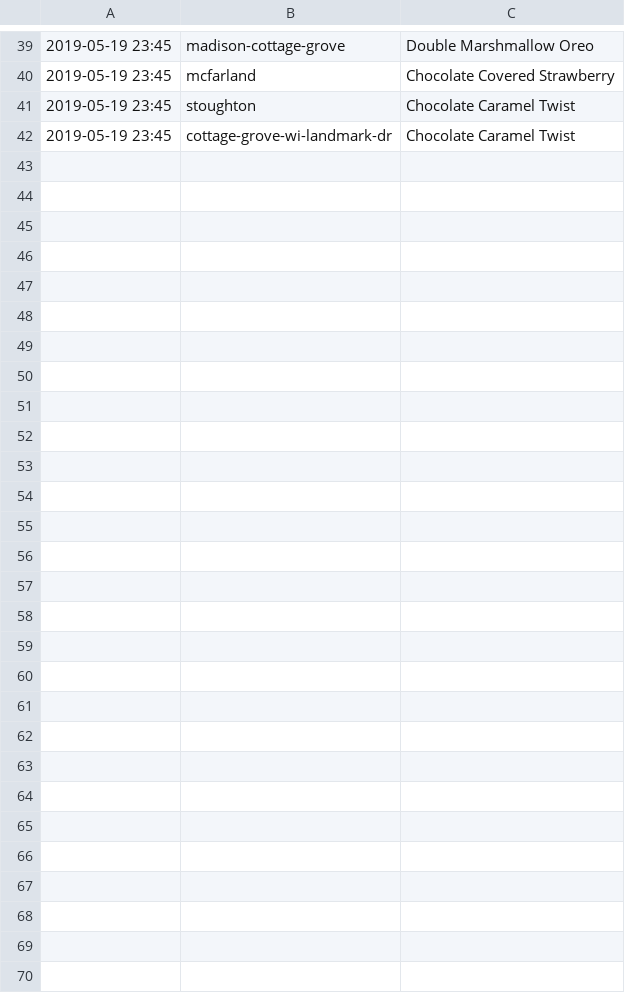
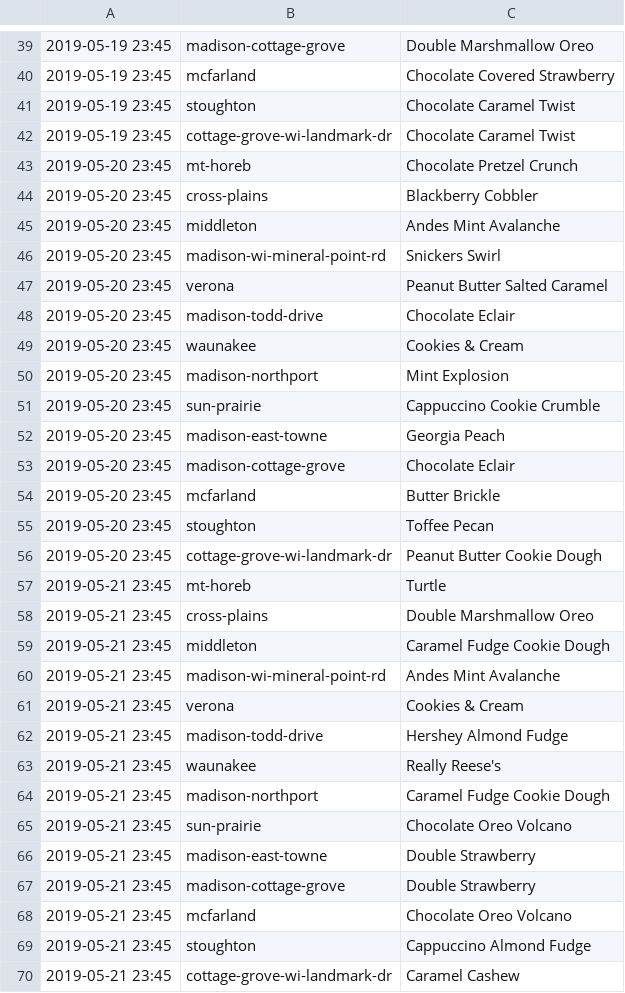
Before and after one commit to mjholt02/SharedData, a CSV file: CulversFOD.csv, drawn as a sheet; only a part is shown, gaps mark what is left out.

```diff
--- a/CulversFOD.csv
+++ b/CulversFOD.csv
@@ -42 +42,29 @@
 2019-05-19 23:45,cottage-grove-wi-landmark-dr,Chocolate Caramel Twist
+2019-05-20 23:45,mt-horeb,Chocolate Pretzel Crunch
+2019-05-20 23:45,cross-plains,Blackberry Cobbler
+2019-05-20 23:45,middleton,Andes Mint Avalanche
+2019-05-20 23:45,madison-wi-mineral-point-rd,Snickers Swirl
+2019-05-20 23:45,verona,Peanut Butter Salted Caramel
+2019-05-20 23:45,madison-todd-drive,Chocolate Eclair
+2019-05-20 23:45,waunakee,Cookies & Cream
+2019-05-20 23:45,madison-northport,Mint Explosion
+2019-05-20 23:45,sun-prairie,Cappuccino Cookie Crumble
+2019-05-20 23:45,madison-east-towne,Georgia Peach
+2019-05-20 23:45,madison-cottage-grove,Chocolate Eclair
+2019-05-20 23:45,mcfarland,Butter Brickle
+2019-05-20 23:45,stoughton,Toffee Pecan
+2019-05-20 23:45,cottage-grove-wi-landmark-dr,Peanut Butter Cookie Dough
+2019-05-21 23:45,mt-horeb,Turtle
+2019-05-21 23:45,cross-plains,Double Marshmallow Oreo
+2019-05-21 23:45,middleton,Caramel Fudge Cookie Dough
+2019-05-21 23:45,madison-wi-mineral-point-rd,Andes Mint Avalanche
+2019-05-21 23:45,verona,Cookies & Cream
+2019-05-21 23:45,madison-todd-drive,Hershey Almond Fudge
+2019-05-21 23:45,waunakee,Really Reese's
+2019-05-21 23:45,madison-northport,Caramel Fudge Cookie Dough
+2019-05-21 23:45,sun-prairie,Chocolate Oreo Volcano
+2019-05-21 23:45,madison-east-towne,Double Strawberry
+2019-05-21 23:45,madison-cottage-grove,Double Strawberry
+2019-05-21 23:45,mcfarland,Chocolate Oreo Volcano
+2019-05-21 23:45,stoughton,Cappuccino Almond Fudge
+2019-05-21 23:45,cottage-grove-wi-landmark-dr,Caramel Cashew
```
Also changed, not shown: 2 other files.
